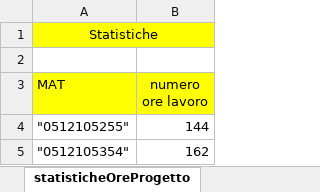
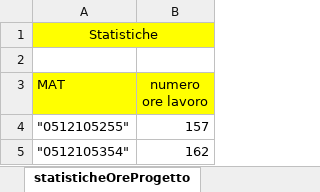
Before and after one commit to frekkanzer2/AI-Car-Kineton, an Excel workbook: Foglio di lavoro.xlsx, sheet statisticheOreProgetto, drawn as a sheet; values as stored, in another font and other column widths than the file's, no borders; charts and pictures not drawn; the diff names each change by its address in the sheet, - before the commit and + after, or states it on an @@ line.

Commit message:
documentazione +  update foglio di lavoro

```diff
--- a/Foglio di lavoro.xlsx (sheet statisticheOreProgetto)
+++ b/Foglio di lavoro.xlsx (sheet statisticheOreProgetto)
-B4 (numero ore lavoro): 144
+B4 (numero ore lavoro): 157
```
Also changed, not shown: sheet TabellaEstesaFerrara, sheet riassuntoOreProgetto, charts or pictures, 1 other file.
